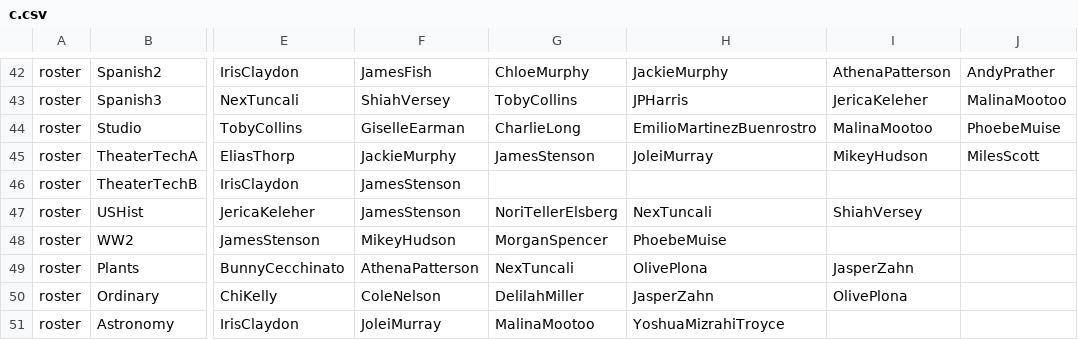
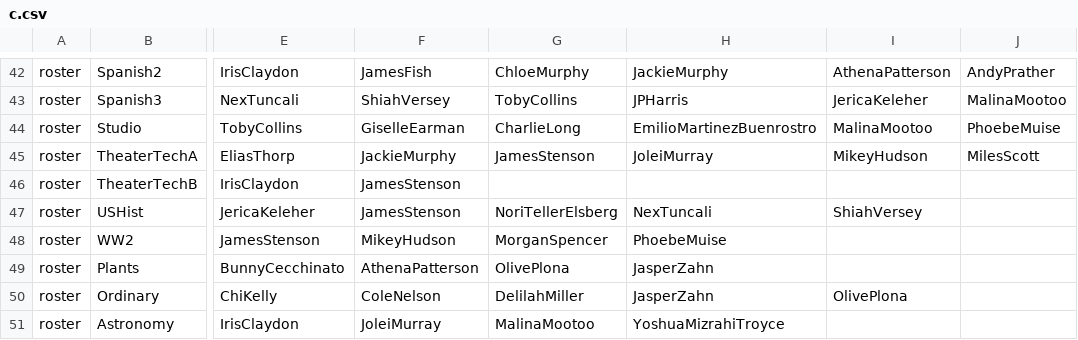
Before and after one commit to buxtonschool/attendance, a CSV file: c.csv, drawn as a sheet; only a part is shown, gaps mark what is left out; the diff names each change by its address in the sheet, - before the commit and + after, or states it on an @@ line.

```diff
--- a/c.csv
+++ b/c.csv
-G49: NexTuncali
+G49: OlivePlona
-H49: OlivePlona
+H49: JasperZahn
-I49: JasperZahn
+I49: (empty)
```
Also changed, not shown: 1 other file.
